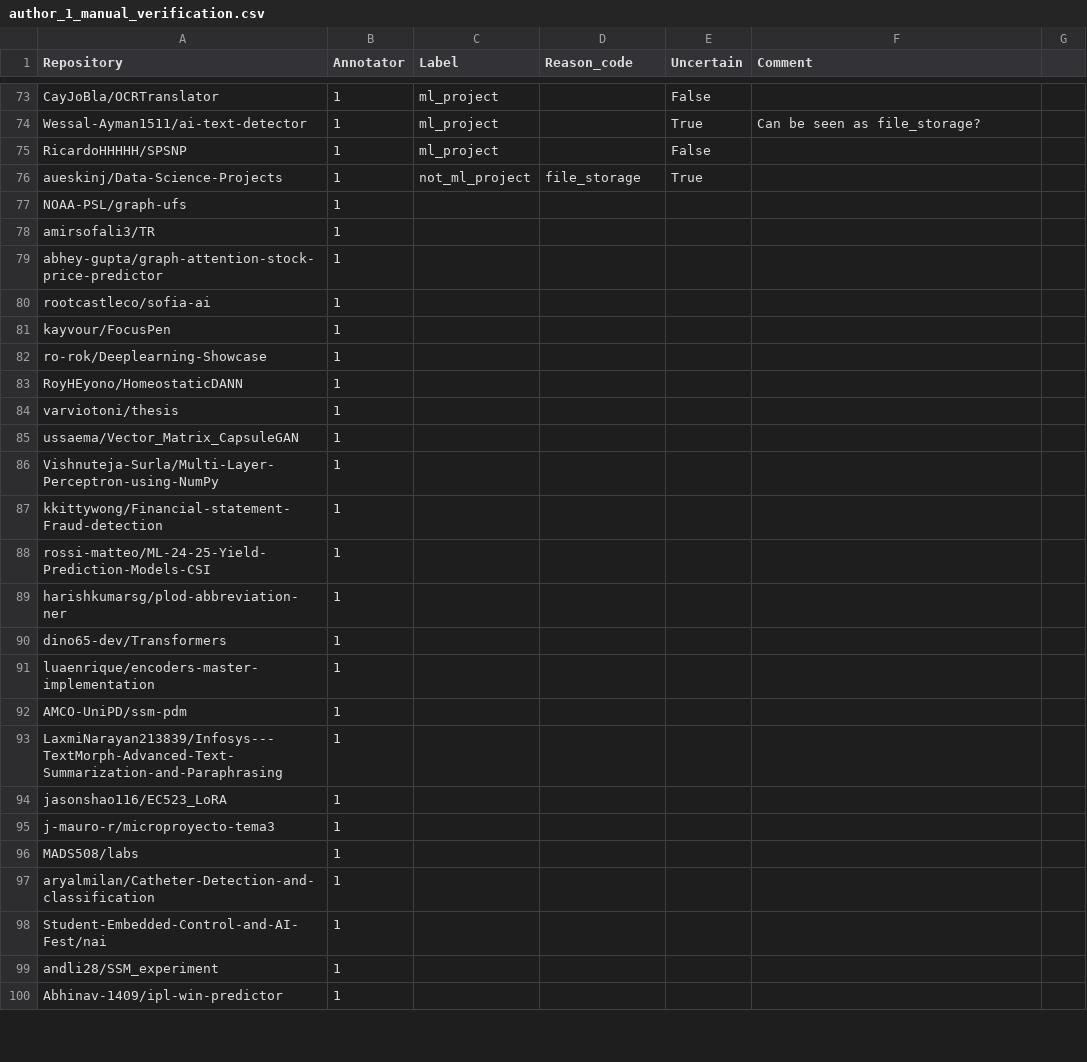
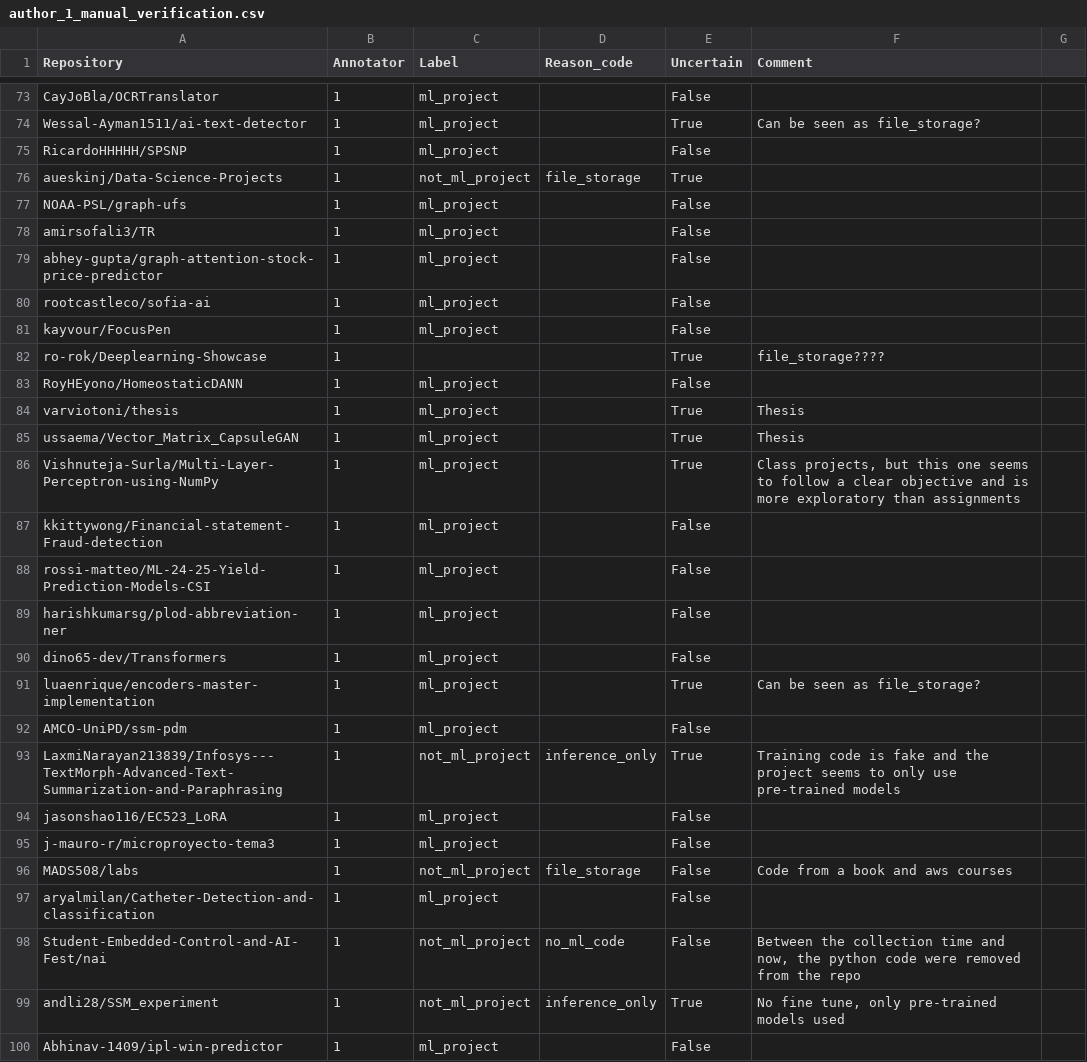
Before and after one commit to JMLF/SANER27_RR_Companion_Package, a CSV file: dataset/manual_verification_results/run2/author_1_manual_verification.csv, drawn as a sheet; only a part is shown, gaps mark what is left out; the diff covers the shown part only.

Commit message:
project filter v2

```diff
--- a/dataset/manual_verification_results/run2/author_1_manual_verification.csv
+++ b/dataset/manual_verification_results/run2/author_1_manual_verification.csv
@@ -76,25 +76,25 @@ RicardoHHHHH/SPSNP;1;ml_project;;False;;
 aueskinj/Data-Science-Projects;1;not_ml_project;file_storage;True;;
-NOAA-PSL/graph-ufs;1;;;;;
-amirsofali3/TR;1;;;;;
-abhey-gupta/graph-attention-stock-price-predictor;1;;;;;
-rootcastleco/sofia-ai;1;;;;;
-kayvour/FocusPen;1;;;;;
-ro-rok/Deeplearning-Showcase;1;;;;;
-RoyHEyono/HomeostaticDANN;1;;;;;
-varviotoni/thesis;1;;;;;
-ussaema/Vector_Matrix_CapsuleGAN;1;;;;;
-Vishnuteja-Surla/Multi-Layer-Perceptron-using-NumPy;1;;;;;
-kkittywong/Financial-statement-Fraud-detection;1;;;;;
-rossi-matteo/ML-24-25-Yield-Prediction-Models-CSI;1;;;;;
-harishkumarsg/plod-abbreviation-ner;1;;;;;
-dino65-dev/Transformers;1;;;;;
-luaenrique/encoders-master-implementation;1;;;;;
-AMCO-UniPD/ssm-pdm;1;;;;;
-LaxmiNarayan213839/Infosys---TextMorph-Advanced-Text-Summarization-and-Paraphrasing;1;;;;;
-jasonshao116/EC523_LoRA;1;;;;;
-j-mauro-r/microproyecto-tema3;1;;;;;
-MADS508/labs;1;;;;;
-aryalmilan/Catheter-Detection-and-classification;1;;;;;
-Student-Embedded-Control-and-AI-Fest/nai;1;;;;;
-andli28/SSM_experiment;1;;;;;
-Abhinav-1409/ipl-win-predictor;1;;;;;
+NOAA-PSL/graph-ufs;1;ml_project;;False;;
+amirsofali3/TR;1;ml_project;;False;;
+abhey-gupta/graph-attention-stock-price-predictor;1;ml_project;;False;;
+rootcastleco/sofia-ai;1;ml_project;;False;;
+kayvour/FocusPen;1;ml_project;;False;;
+ro-rok/Deeplearning-Showcase;1;;;True;file_storage????;
+RoyHEyono/HomeostaticDANN;1;ml_project;;False;;
+varviotoni/thesis;1;ml_project;;True;Thesis ;
+ussaema/Vector_Matrix_CapsuleGAN;1;ml_project;;True;Thesis ;
+Vishnuteja-Surla/Multi-Layer-Perceptron-using-NumPy;1;ml_project;;True;Class projects, but this one seems to follow a clear objective and is more exploratory than assignments;
+kkittywong/Financial-statement-Fraud-detection;1;ml_project;;False;;
+rossi-matteo/ML-24-25-Yield-Prediction-Models-CSI;1;ml_project;;False;;
+harishkumarsg/plod-abbreviation-ner;1;ml_project;;False;;
+dino65-dev/Transformers;1;ml_project;;False;;
+luaenrique/encoders-master-implementation;1;ml_project;;True;Can be seen as file_storage?;
+AMCO-UniPD/ssm-pdm;1;ml_project;;False;;
+LaxmiNarayan213839/Infosys---TextMorph-Advanced-Text-Summarization-and-Paraphrasing;1;not_ml_project;inference_only;True;Training code is fake and the project seems to only use pre-trained models ;
+jasonshao116/EC523_LoRA;1;ml_project;;False;;
+j-mauro-r/microproyecto-tema3;1;ml_project;;False;;
+MADS508/labs;1;not_ml_project;file_storage;False;Code from a book and aws courses;
+aryalmilan/Catheter-Detection-and-classification;1;ml_project;;False;;
+Student-Embedded-Control-and-AI-Fest/nai;1;not_ml_project;no_ml_code;False;Between the collection time and now, the python code were removed from the repo ;
+andli28/SSM_experiment;1;not_ml_project;inference_only;True;No fine tune, only pre-trained models used;
+Abhinav-1409/ipl-win-predictor;1;ml_project;;False;;
```
Also changed, not shown: 49 edited cells elsewhere in this file, 21 other files.
